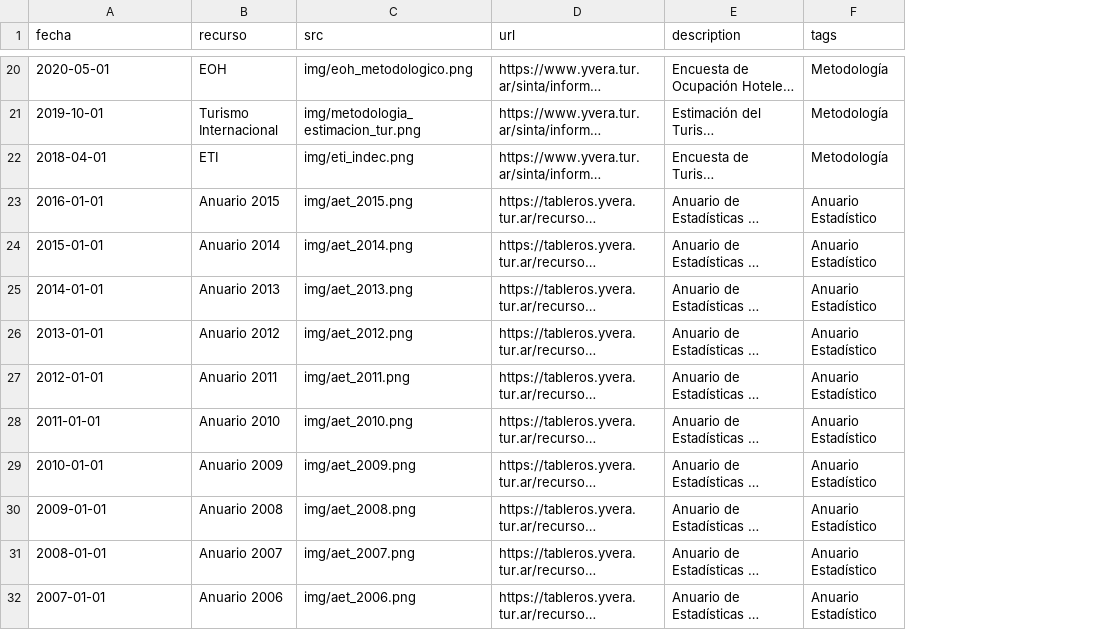
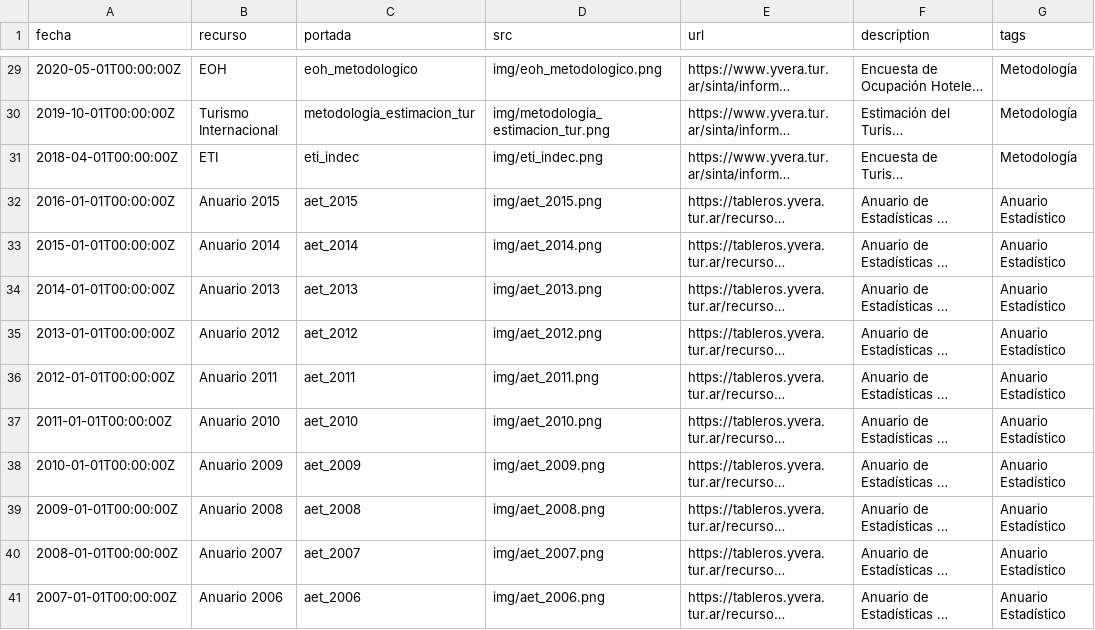
Before and after one commit to dnme-minturdep/biblioteca, a CSV file: content/recursos.csv, drawn as a sheet; only a part is shown, gaps mark what is left out; long unchanged cells end in …; addresses are those after the commit; the diff covers the shown part only; the diff names each change by its address in the sheet, - before the commit and + after, or states it on an @@ line.

```diff
--- a/content/recursos.csv
+++ b/content/recursos.csv
+column C (portada), rows 29-41: eoh_metodologico | metodologia_estimacion_tur | eti_indec | aet_2015 | aet_2014 | aet_2013 | aet_2012 | aet_2011 | aet_2010 | aet_2009 | aet_2008 | aet_2007 | aet_2006
-A29 (fecha): 2020-05-01
+A29 (fecha): 2020-05-01T00:00:00Z
-A30 (fecha): 2019-10-01
+A30 (fecha): 2019-10-01T00:00:00Z
-A31 (fecha): 2018-04-01
+A31 (fecha): 2018-04-01T00:00:00Z
-A32 (fecha): 2016-01-01
+A32 (fecha): 2016-01-01T00:00:00Z
-A33 (fecha): 2015-01-01
+A33 (fecha): 2015-01-01T00:00:00Z
-A34 (fecha): 2014-01-01
+A34 (fecha): 2014-01-01T00:00:00Z
-A35 (fecha): 2013-01-01
+A35 (fecha): 2013-01-01T00:00:00Z
-A36 (fecha): 2012-01-01
+A36 (fecha): 2012-01-01T00:00:00Z
-A37 (fecha): 2011-01-01
+A37 (fecha): 2011-01-01T00:00:00Z
-A38 (fecha): 2010-01-01
+A38 (fecha): 2010-01-01T00:00:00Z
-A39 (fecha): 2009-01-01
+A39 (fecha): 2009-01-01T00:00:00Z
-A40 (fecha): 2008-01-01
+A40 (fecha): 2008-01-01T00:00:00Z
-A41 (fecha): 2007-01-01
+A41 (fecha): 2007-01-01T00:00:00Z
```
Also changed, not shown: 9 added rows and 21 edited cells elsewhere in this file, 24 other files.
